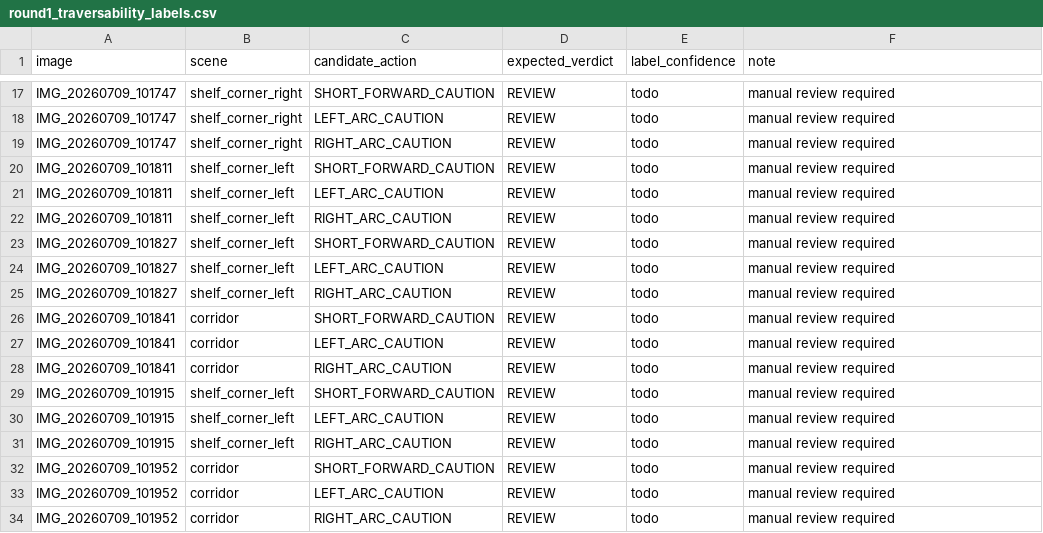
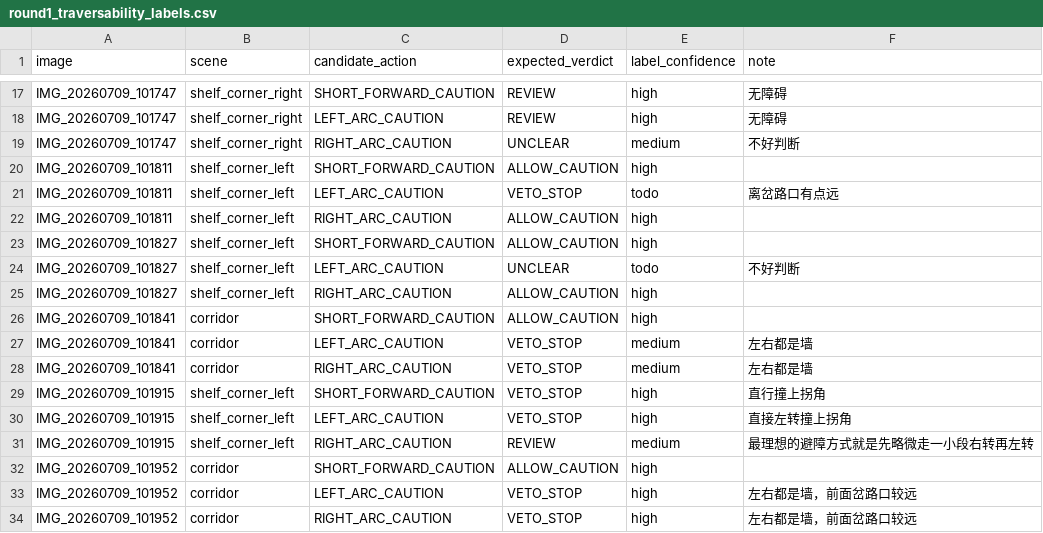
Before and after one commit to ISIP-CART/AutoFollowShoppingCart, a CSV file: tools/depth_pc_test/labels/round1_traversability_labels.csv, drawn as a sheet; only a part is shown, gaps mark what is left out; the diff covers the shown part only; the diff names each change by its address in the sheet, - before the commit and + after, or states it on an @@ line.

```diff
--- a/tools/depth_pc_test/labels/round1_traversability_labels.csv
+++ b/tools/depth_pc_test/labels/round1_traversability_labels.csv
-E17:E18 (label_confidence): todo
+E17:E18 (label_confidence): high
-F17:F18 (note): manual review required
+F17:F18 (note): 无障碍
-D19 (expected_verdict): REVIEW
+D19 (expected_verdict): UNCLEAR
-E19 (label_confidence): todo
+E19 (label_confidence): medium
-F19 (note): manual review required
+F19 (note): 不好判断
-D20 (expected_verdict): REVIEW
+D20 (expected_verdict): ALLOW_CAUTION
-E20 (label_confidence): todo
+E20 (label_confidence): high
-F20 (note): manual review required
+F20 (note): (empty)
-D21 (expected_verdict): REVIEW
+D21 (expected_verdict): VETO_STOP
-F21 (note): manual review required
+F21 (note): 离岔路口有点远
-D22:D23 (expected_verdict): REVIEW
+D22:D23 (expected_verdict): ALLOW_CAUTION
-E22:E23 (label_confidence): todo
+E22:E23 (label_confidence): high
-F22:F23 (note): manual review required
+F22:F23 (note): (empty)
-D24 (expected_verdict): REVIEW
+D24 (expected_verdict): UNCLEAR
-F24 (note): manual review required
+F24 (note): 不好判断
-D25:D26 (expected_verdict): REVIEW
+D25:D26 (expected_verdict): ALLOW_CAUTION
-E25:E26 (label_confidence): todo
+E25:E26 (label_confidence): high
-F25:F26 (note): manual review required
+F25:F26 (note): (empty)
-D27:D30 (expected_verdict): REVIEW
+D27:D30 (expected_verdict): VETO_STOP
-E27:E28 (label_confidence): todo
+E27:E28 (label_confidence): medium
-F27:F28 (note): manual review required
+F27:F28 (note): 左右都是墙
-E29:E30 (label_confidence): todo
+E29:E30 (label_confidence): high
-F29 (note): manual review required
+F29 (note): 直行撞上拐角
-F30 (note): manual review required
+F30 (note): 直接左转撞上拐角
-E31 (label_confidence): todo
+E31 (label_confidence): medium
-F31 (note): manual review required
+F31 (note): 最理想的避障方式就是先略微走一小段右转再左转
-D32 (expected_verdict): REVIEW
+D32 (expected_verdict): ALLOW_CAUTION
-E32:E34 (label_confidence): todo
+E32:E34 (label_confidence): high
-F32 (note): manual review required
+F32 (note): (empty)
-D33:D34 (expected_verdict): REVIEW
+D33:D34 (expected_verdict): VETO_STOP
-F33:F34 (note): manual review required
+F33:F34 (note): 左右都是墙，前面岔路口较远
```
Also changed, not shown: 108 edited cells elsewhere in this file, 8 other files.
